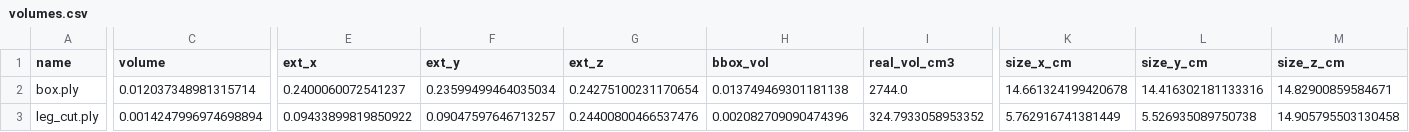
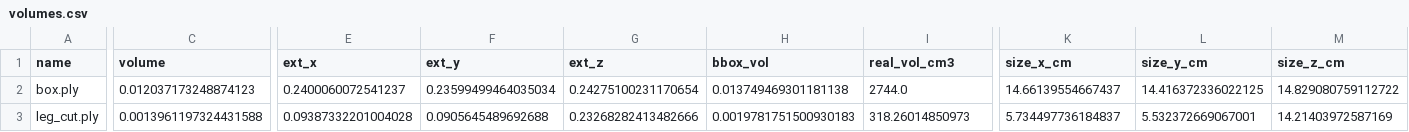
Before and after one commit to k-pkp/senior, a CSV file: web/public/samples/est_325/volumes.csv, drawn as a sheet; only a part is shown, gaps mark what is left out; the diff covers the shown part only; the diff names each change by its address in the sheet, - before the commit and + after, or states it on an @@ line.

```diff
--- a/web/public/samples/est_325/volumes.csv
+++ b/web/public/samples/est_325/volumes.csv
-C2 (volume): 0.012037348981315714
+C2 (volume): 0.012037173248874123
-K2 (size_x_cm): 14.661324199420678
+K2 (size_x_cm): 14.66139554667437
-L2 (size_y_cm): 14.416302181133316
+L2 (size_y_cm): 14.416372336022125
-M2 (size_z_cm): 14.82900859584671
+M2 (size_z_cm): 14.829080759112722
-C3 (volume): 0.0014247996974698894
+C3 (volume): 0.0013961197324431588
-E3 (ext_x): 0.09433899819850922
+E3 (ext_x): 0.09387332201004028
-F3 (ext_y): 0.09047597646713257
+F3 (ext_y): 0.0905645489692688
-G3 (ext_z): 0.24400800466537476
+G3 (ext_z): 0.23268282413482666
-H3 (bbox_vol): 0.002082709090474396
+H3 (bbox_vol): 0.0019781751500930183
-I3 (real_vol_cm3): 324.7933058953352
+I3 (real_vol_cm3): 318.26014850973
-K3 (size_x_cm): 5.762916741381449
+K3 (size_x_cm): 5.734497736184837
-L3 (size_y_cm): 5.526935089750738
+L3 (size_y_cm): 5.532372669067001
-M3 (size_z_cm): 14.905795503130458
+M3 (size_z_cm): 14.21403972587169
```
Also changed, not shown: 1 edited cell elsewhere in this file, web/public/samples/small_leg/volumes.csv, 22 other files.
